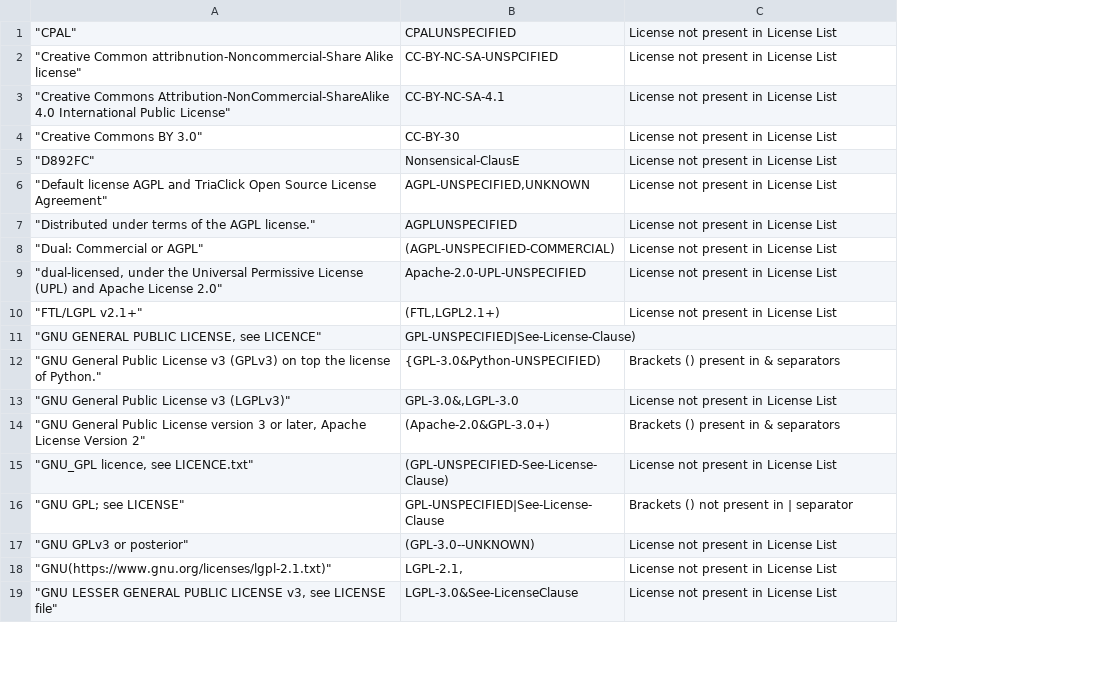
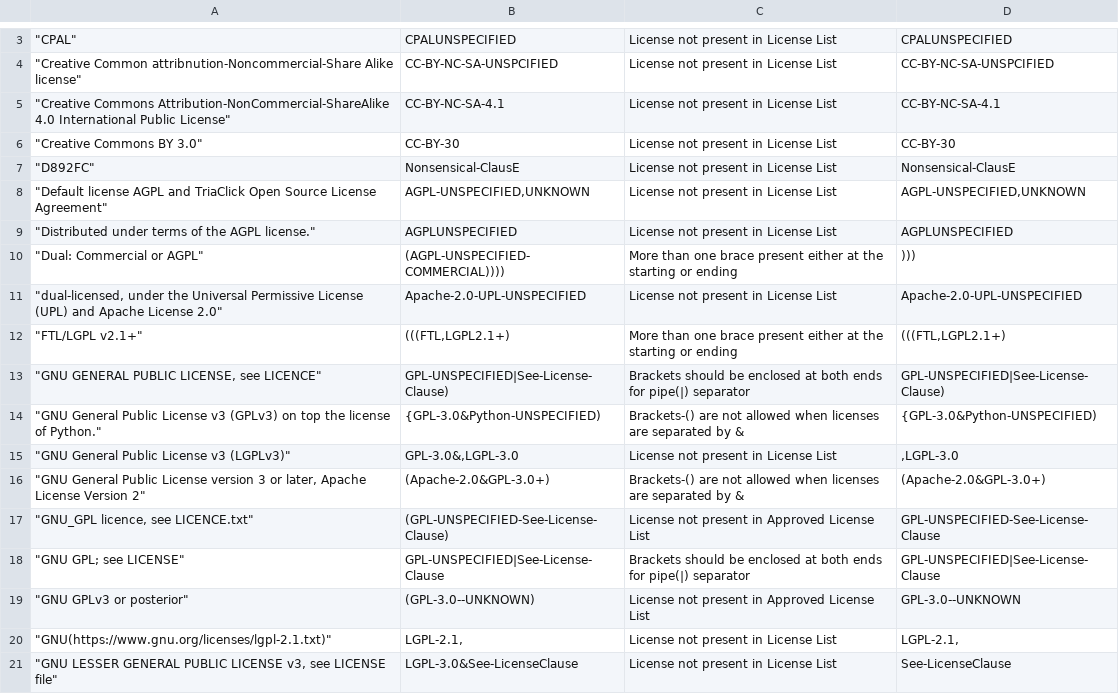
Before and after one commit to ksvsharsha/Miscellaneous_Scripts, a CSV file: License_Checker/output.csv, drawn as a sheet; only a part is shown, gaps mark what is left out; addresses are those after the commit; the diff covers the shown part only; the diff names each change by its address in the sheet, - before the commit and + after, or states it on an @@ line.

Commit message:
Bug Fixes - Double Brackets conditions and included error locations. Added Headers for the output.csv file.

```diff
--- a/License_Checker/output.csv
+++ b/License_Checker/output.csv
+column D, rows 3-21: CPALUNSPECIFIED | CC-BY-NC-SA-UNSPCIFIED | CC-BY-NC-SA-4.1 | CC-BY-30 | Nonsensical-ClausE | AGPL-UNSPECIFIED,UNKNOWN | AGPLUNSPECIFIED | ))) | Apache-2.0-UPL-UNSPECIFIED | (((FTL,LGPL2.1+) | GPL-UNSPECIFIED|See-License-Clause) | {GPL-3.0&Python-UNSPECIFIED) | ,LGPL-3.0 | (Apache-2.0&GPL-3.0+) | GPL-UNSPECIFIED-See-License-Clause | GPL-UNSPECIFIED|See-License-Clause | GPL-3.0--UNKNOWN | LGPL-2.1, | See-LicenseClause
-B10: (AGPL-UNSPECIFIED-COMMERCIAL)
+B10: (AGPL-UNSPECIFIED-COMMERCIAL))))
-C10: License not present in License List
+C10: More than one brace present either at the starting or ending
-B12: (FTL,LGPL2.1+)
+B12: (((FTL,LGPL2.1+)
-C12: License not present in License List
+C12: More than one brace present either at the starting or ending
-C13: (empty)
+C13: Brackets should be enclosed at both ends for pipe(|) separator
-C14: Brackets () present in & separators
+C14: Brackets-() are not allowed when licenses are separated by &
-C16: Brackets () present in & separators
+C16: Brackets-() are not allowed when licenses are separated by &
-C17: License not present in License List
+C17: License not present in Approved License List
-C18: Brackets () not present in | separator
+C18: Brackets should be enclosed at both ends for pipe(|) separator
-C19: License not present in License List
+C19: License not present in Approved License List
```
Also changed, not shown: 2 added rows, 1 removed row and 9 edited cells elsewhere in this file, License_Checker/Sample-Input-File-3.csv, 1 other file.
